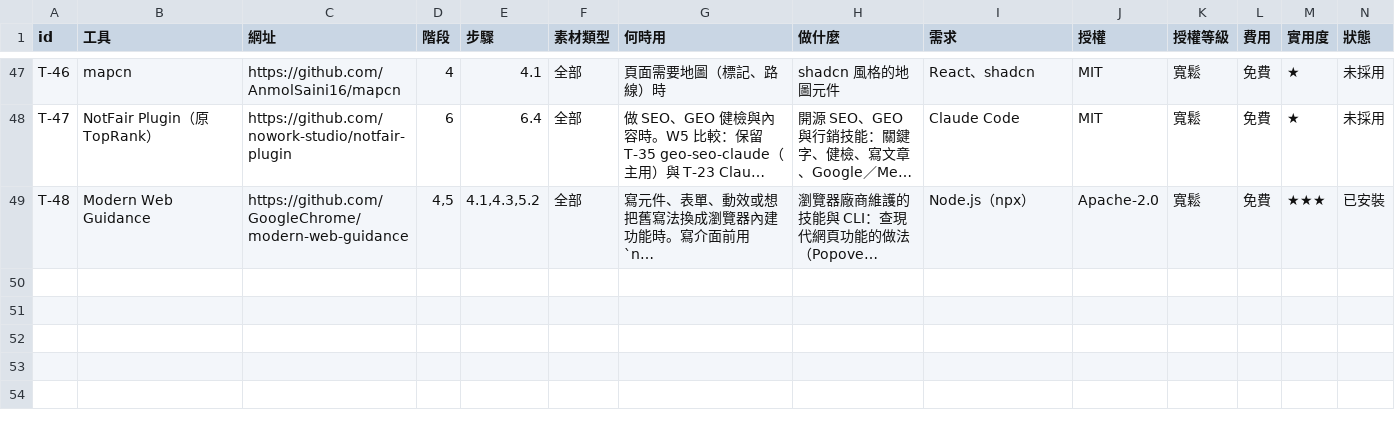
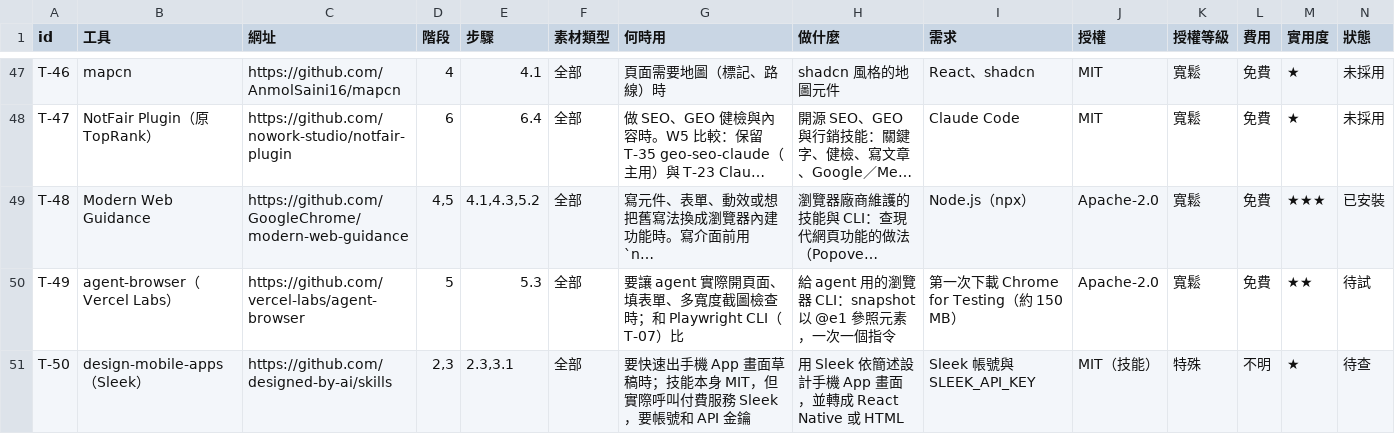
Before and after one commit to mick3412/web-playbook, a CSV file: data/tools.csv, drawn as a sheet; only a part is shown, gaps mark what is left out; long unchanged cells end in …; rows hold the shown columns only; the diff names each change by its address in the sheet, - before the commit and + after, or states it on an @@ line.

```diff
--- a/data/tools.csv
+++ b/data/tools.csv
+row 50: T-49 | agent-browser（Vercel Labs） | https://github.com/vercel-labs/agent-browser | 5 | 5.3 | 全部 | 要讓 agent 實際開頁面、填表單、多寬度截圖檢查時；和 Playwright CLI（T-07）比 | 給 agent 用的瀏覽器 CLI：snapshot 以 @e1 參照元素，一次一個指令 | 第一次下載 Chrome for Testing（約 150 MB） | Apache-2.0 | 寬鬆 | 免費 | ★★ | 待試
+row 51: T-50 | design-mobile-apps（Sleek） | https://github.com/designed-by-ai/skills | 2,3 | 2.3,3.1 | 全部 | 要快速出手機 App 畫面草稿時；技能本身 MIT，但實際呼叫付費服務 Sleek，要帳號和 API 金鑰 | 用 Sleek 依簡述設計手機 App 畫面，並轉成 React Native 或 HTML | Sleek 帳號與 SLEEK_API_KEY | MIT（技能） | 特殊 | 不明 | ★ | 待查
```
Also changed, not shown: data/recipes.csv, data/sources.csv, 8 other files.
